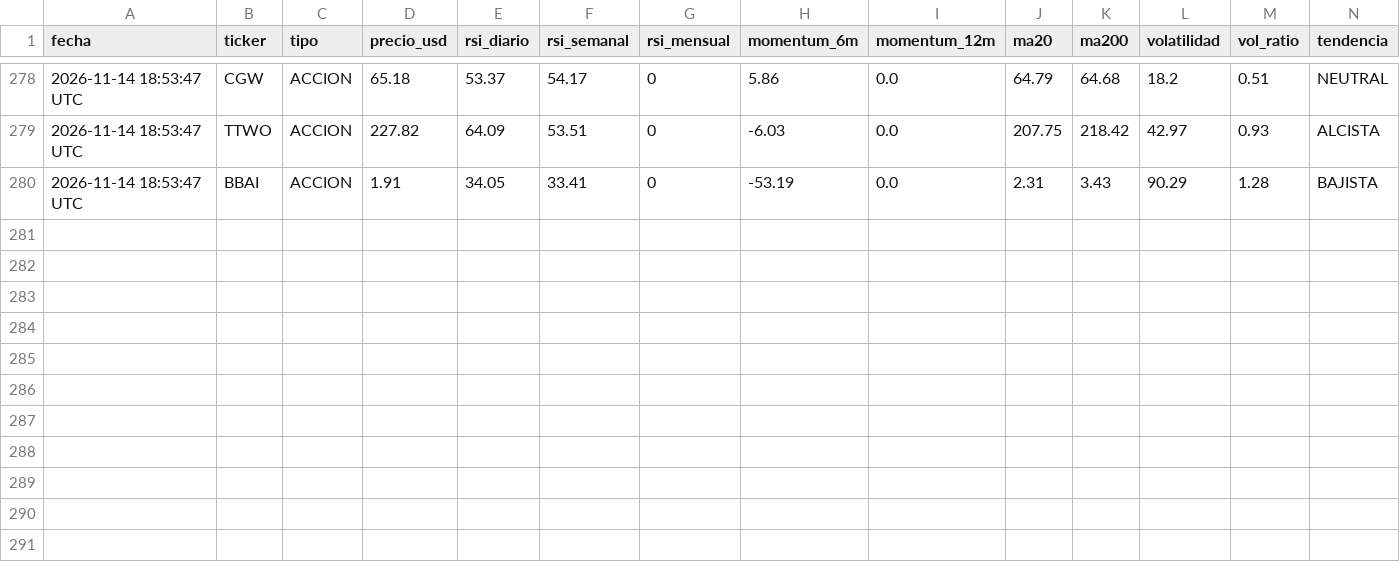
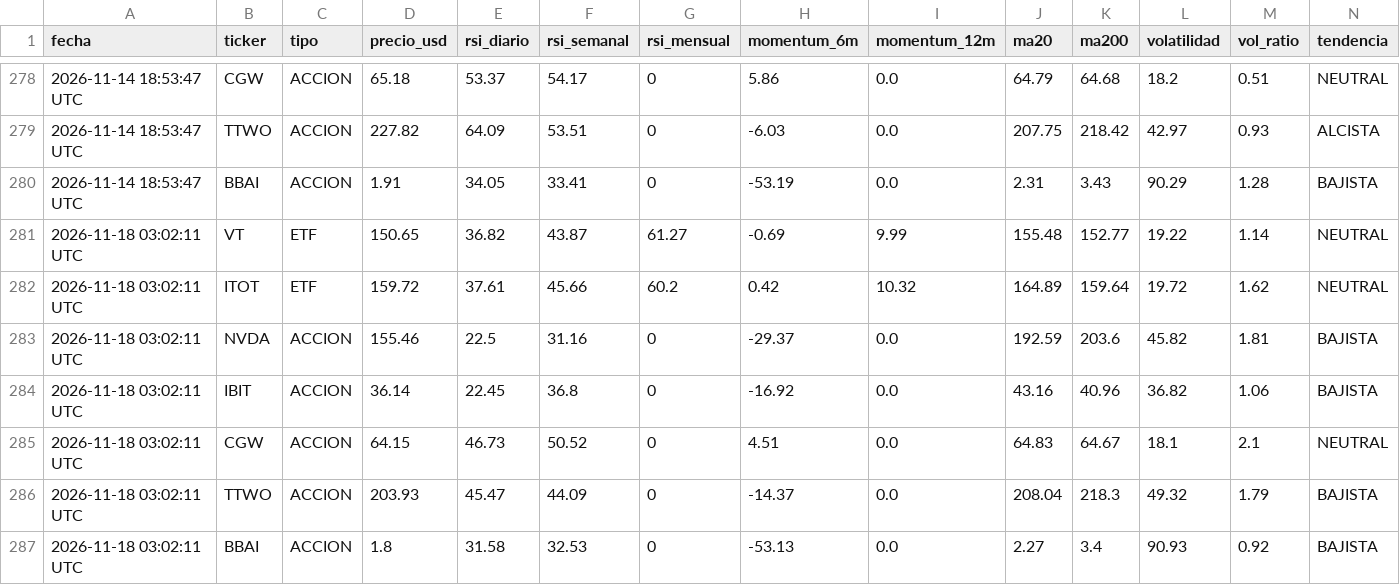
Before and after one commit to xZeroX9999x/Systema-R-I-C-O, a CSV file: historico_decisiones.csv, drawn as a sheet; only a part is shown, gaps mark what is left out; rows hold the shown columns only; the diff names each change by its address in the sheet, - before the commit and + after, or states it on an @@ line.

Commit message:
Log automático — 2026-11-18 03:02

```diff
--- a/historico_decisiones.csv
+++ b/historico_decisiones.csv
+row 281: 2026-11-18 03:02:11 UTC | VT | ETF | 150.65 | 36.82 | 43.87 | 61.27 | -0.69 | 9.99 | 155.48 | 152.77 | 19.22 | 1.14 | NEUTRAL
+row 282: 2026-11-18 03:02:11 UTC | ITOT | ETF | 159.72 | 37.61 | 45.66 | 60.2 | 0.42 | 10.32 | 164.89 | 159.64 | 19.72 | 1.62 | NEUTRAL
+row 283: 2026-11-18 03:02:11 UTC | NVDA | ACCION | 155.46 | 22.5 | 31.16 | 0 | -29.37 | 0.0 | 192.59 | 203.6 | 45.82 | 1.81 | BAJISTA
+row 284: 2026-11-18 03:02:11 UTC | IBIT | ACCION | 36.14 | 22.45 | 36.8 | 0 | -16.92 | 0.0 | 43.16 | 40.96 | 36.82 | 1.06 | BAJISTA
+row 285: 2026-11-18 03:02:11 UTC | CGW | ACCION | 64.15 | 46.73 | 50.52 | 0 | 4.51 | 0.0 | 64.83 | 64.67 | 18.1 | 2.1 | NEUTRAL
+row 286: 2026-11-18 03:02:11 UTC | TTWO | ACCION | 203.93 | 45.47 | 44.09 | 0 | -14.37 | 0.0 | 208.04 | 218.3 | 49.32 | 1.79 | BAJISTA
+row 287: 2026-11-18 03:02:11 UTC | BBAI | ACCION | 1.8 | 31.58 | 32.53 | 0 | -53.13 | 0.0 | 2.27 | 3.4 | 90.93 | 0.92 | BAJISTA
```
